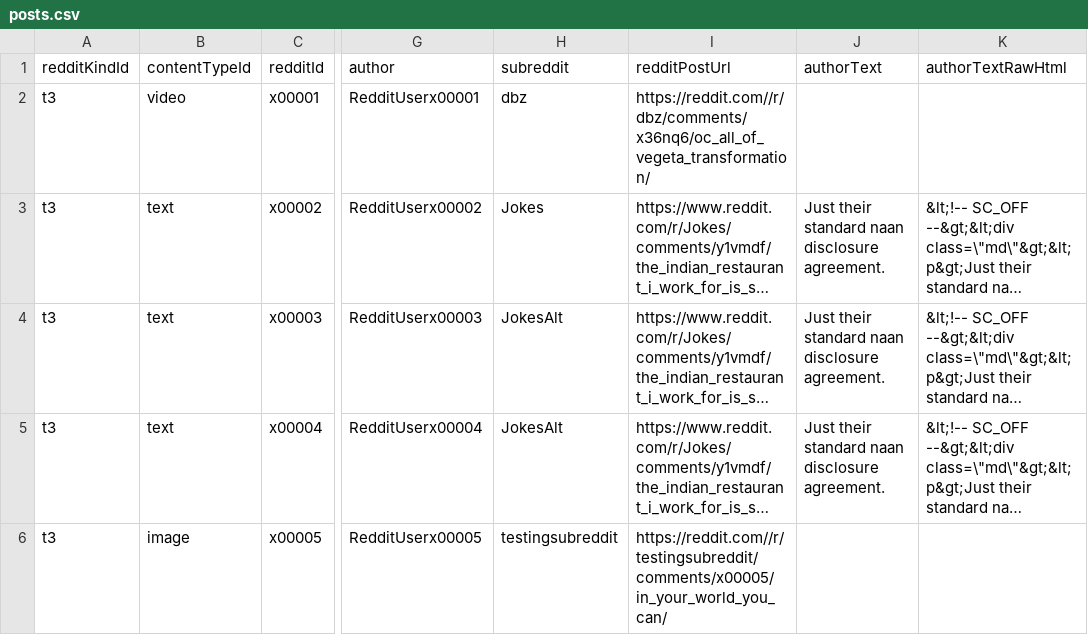
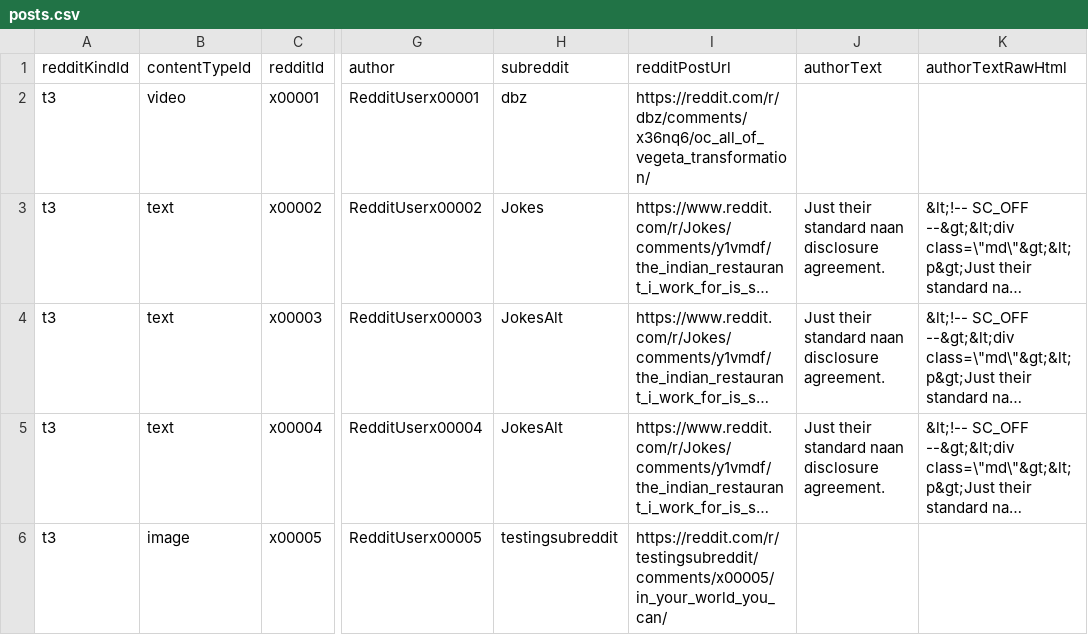
Before and after one commit to javenlalla/my-reddit-archiver, a CSV file: src/resources/data-fixtures-source-files/posts.csv, drawn as a sheet; only a part is shown, gaps mark what is left out; long unchanged cells end in …; the diff names each change by its address in the sheet, - before the commit and + after, or states it on an @@ line.

Commit message:
fix: remove incorrect double slash in posts fixture post urls

```diff
--- a/src/resources/data-fixtures-source-files/posts.csv
+++ b/src/resources/data-fixtures-source-files/posts.csv
-I2 (redditPostUrl): https://reddit.com//r/dbz/comments/x36nq6/oc_all_of_vegeta_transformation/
+I2 (redditPostUrl): https://reddit.com/r/dbz/comments/x36nq6/oc_all_of_vegeta_transformation/
-I6 (redditPostUrl): https://reddit.com//r/testingsubreddit/comments/x00005/in_your_world_you_can/
+I6 (redditPostUrl): https://reddit.com/r/testingsubreddit/comments/x00005/in_your_world_you_can/
```
